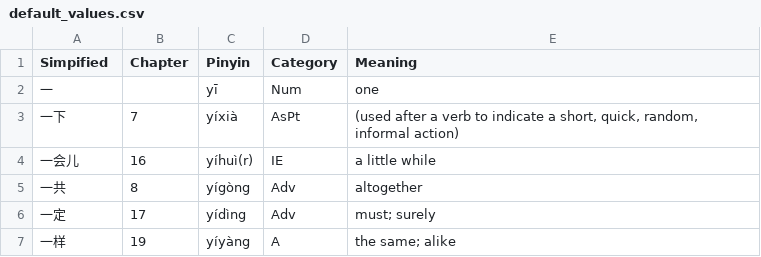
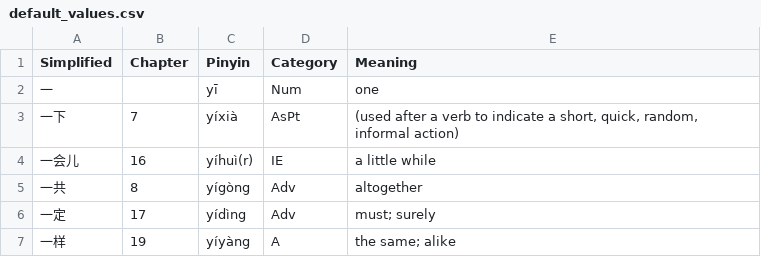
Before and after one commit to yadobler/chinese_word_highlighter, a CSV file: public/default_values.csv, drawn as a sheet; only a part is shown.

```diff
--- a/public/default_values.csv
+++ b/public/default_values.csv
@@ -1,2 +1,2 @@
-Simpified,Chapter,Pinyin,Category,Meaning
+Simplified,Chapter,Pinyin,Category,Meaning
 一,,yī,Num,one
```
Also changed, not shown: 1 other file.
